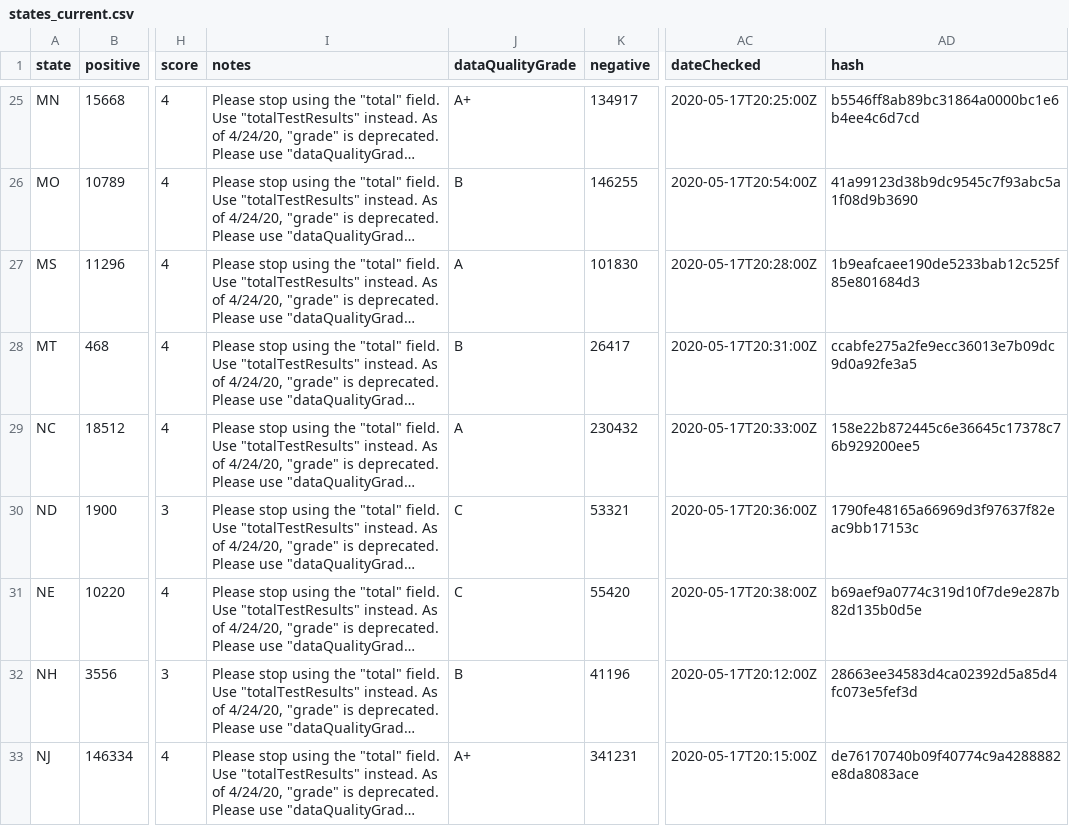
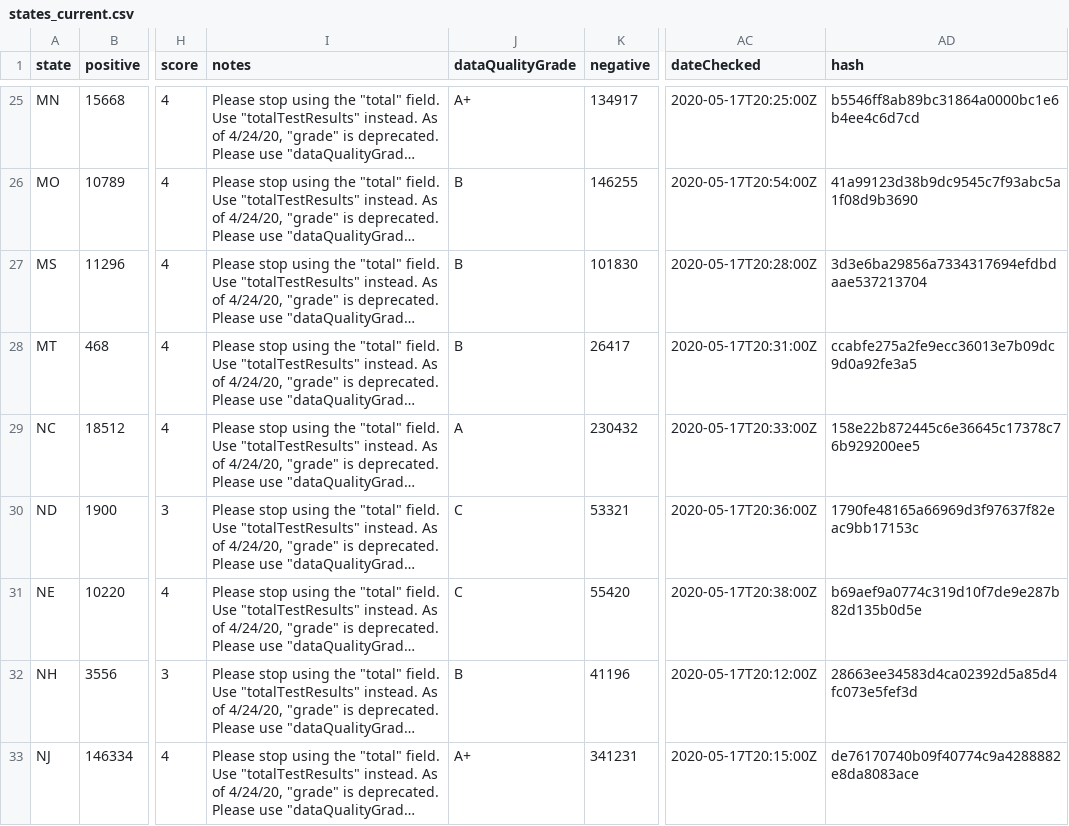
Before and after one commit to thoo/covid-tracking-data, a CSV file: data/states_current.csv, drawn as a sheet; only a part is shown, gaps mark what is left out; long unchanged cells end in …; the diff names each change by its address in the sheet, - before the commit and + after, or states it on an @@ line.

```diff
--- a/data/states_current.csv
+++ b/data/states_current.csv
-J27 (dataQualityGrade): A
+J27 (dataQualityGrade): B
-AD27 (hash): 1b9eafcaee190de5233bab12c525f85e801684d3
+AD27 (hash): 3d3e6ba29856a7334317694efdbdaae537213704
```
